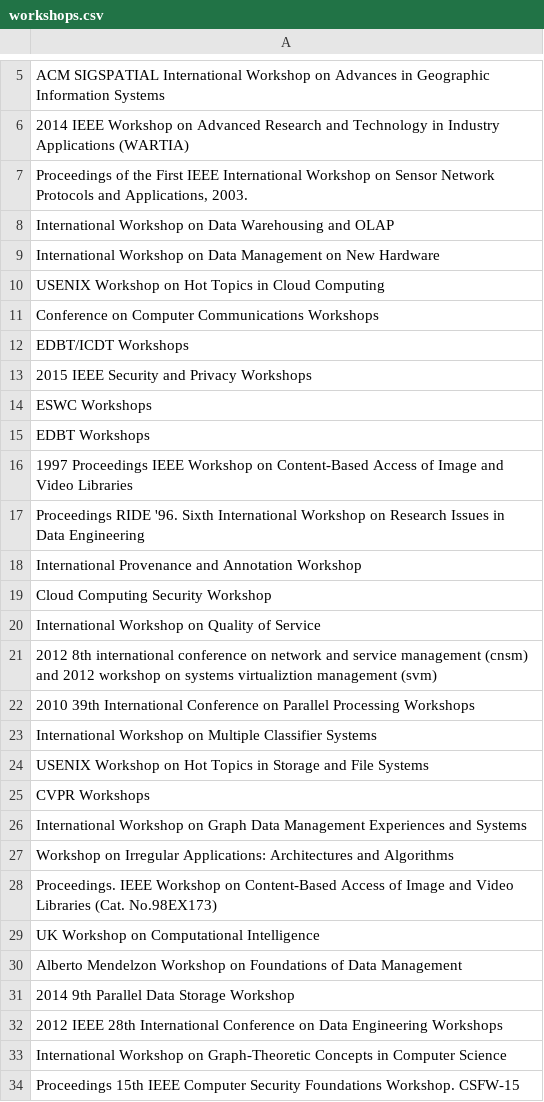
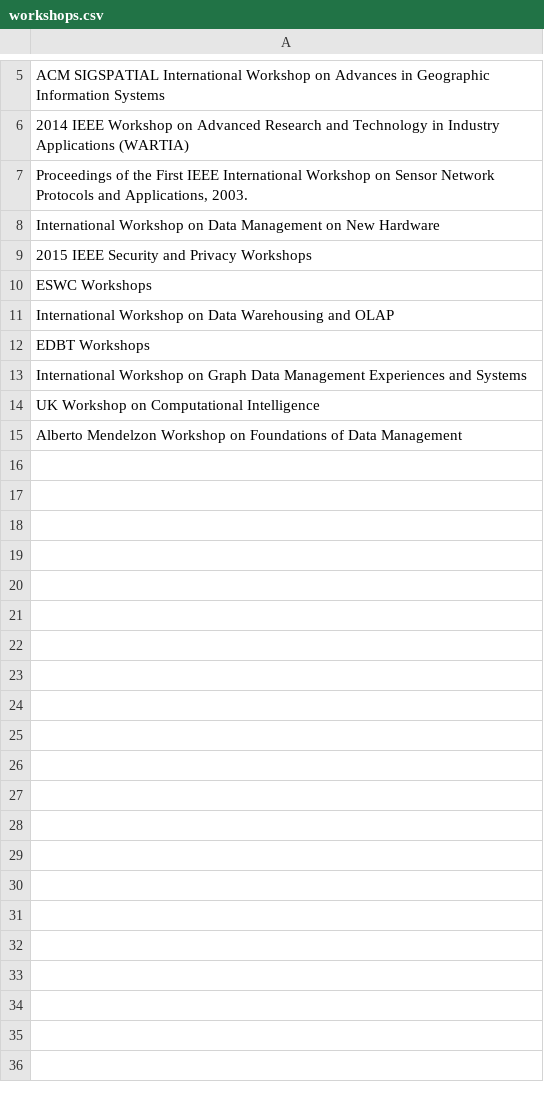
Before and after one commit to SonyShrestha/SDM_Lab1, a CSV file: splitted_files/workshops.csv, drawn as a sheet; only a part is shown, gaps mark what is left out.

```diff
--- a/splitted_files/workshops.csv
+++ b/splitted_files/workshops.csv
@@ -7,28 +7,9 @@ ACM SIGSPATIAL International Workshop on Advances in Geographic Information Syst
 "Proceedings of the First IEEE International Workshop on Sensor Network Protocols and Applications, 2003."
-International Workshop on Data Warehousing and OLAP
 International Workshop on Data Management on New Hardware
-USENIX Workshop on Hot Topics in Cloud Computing
-Conference on Computer Communications Workshops
-EDBT/ICDT Workshops
 2015 IEEE Security and Privacy Workshops
 ESWC Workshops
+International Workshop on Data Warehousing and OLAP
 EDBT Workshops
-1997 Proceedings IEEE Workshop on Content-Based Access of Image and Video Libraries
-Proceedings RIDE '96. Sixth International Workshop on Research Issues in Data Engineering
-International Provenance and Annotation Workshop
-Cloud Computing Security Workshop
-International Workshop on Quality of Service
-2012 8th international conference on network and service management (cnsm) and 2012 workshop on systems virtualiztion management (svm)
-2010 39th International Conference on Parallel Processing Workshops
-International Workshop on Multiple Classifier Systems
-USENIX Workshop on Hot Topics in Storage and File Systems
-CVPR Workshops
 International Workshop on Graph Data Management Experiences and Systems
-Workshop on Irregular Applications: Architectures and Algorithms
-Proceedings. IEEE Workshop on Content-Based Access of Image and Video Libraries (Cat. No.98EX173)
 UK Workshop on Computational Intelligence
 Alberto Mendelzon Workshop on Foundations of Data Management
-2014 9th Parallel Data Storage Workshop
-2012 IEEE 28th International Conference on Data Engineering Workshops
-International Workshop on Graph-Theoretic Concepts in Computer Science
-Proceedings 15th IEEE Computer Security Foundations Workshop. CSFW-15
```
Also changed, not shown: splitted_files/conferences.csv, splitted_files/journals.csv, 33 other files.
